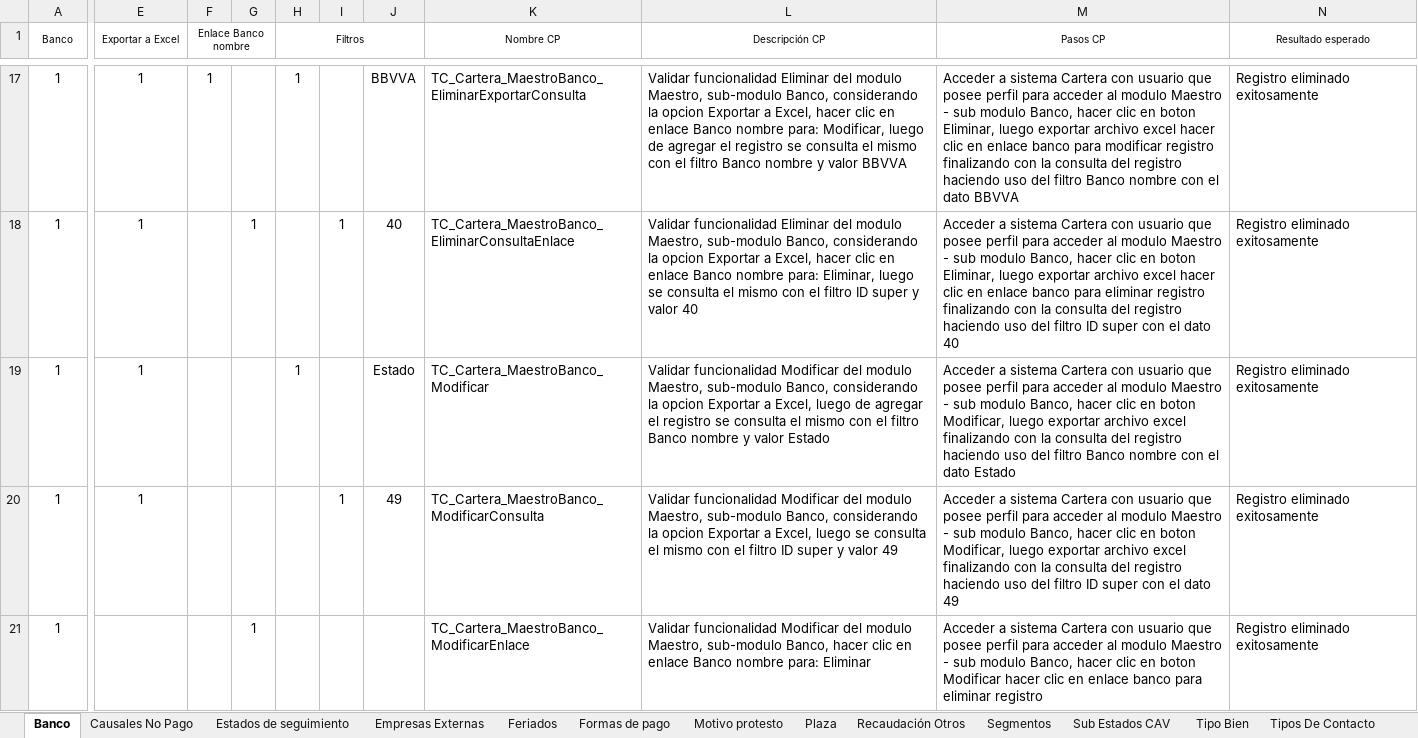
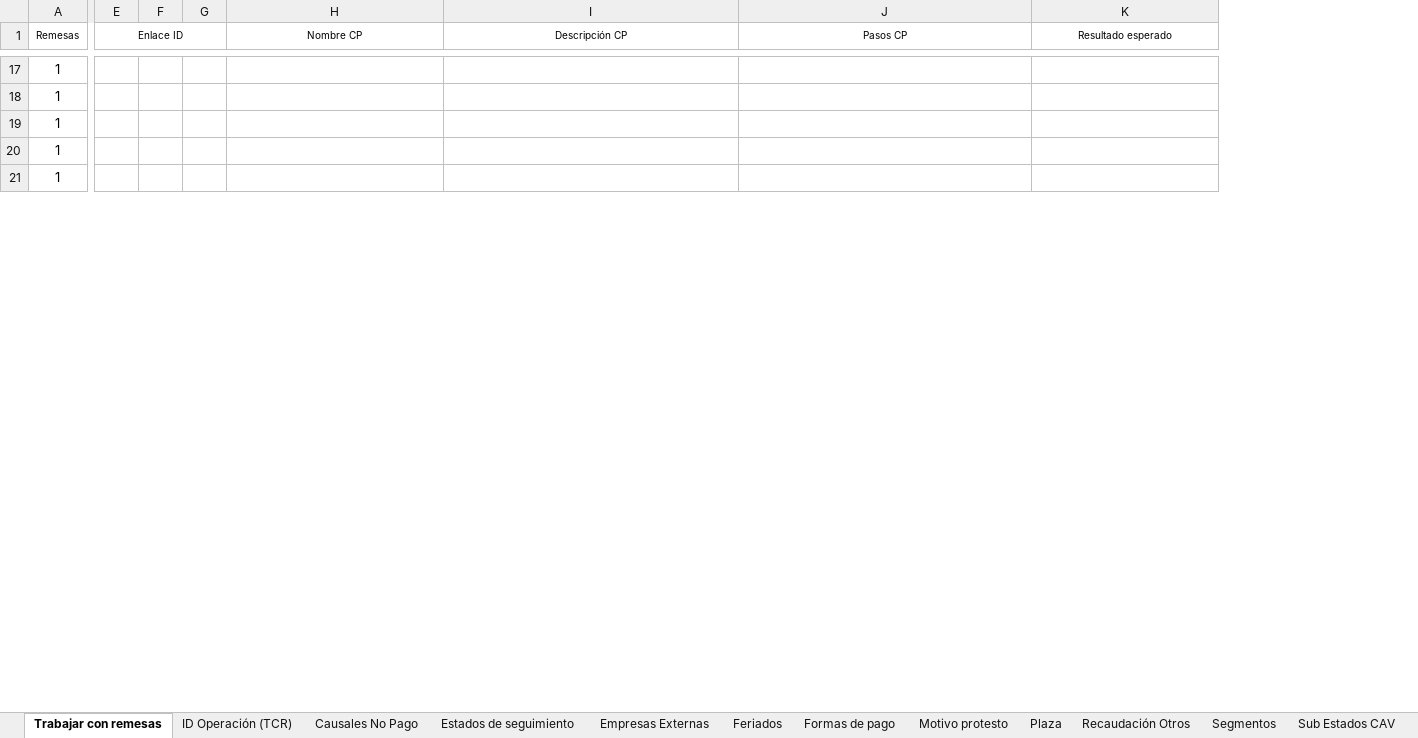
Before and after one commit to mvilches2508/Global-Testing, an Excel workbook: Procesos.xlsx, sheet Trabajar con remesas, drawn as a sheet; only a part is shown, gaps mark what is left out; values as stored, in another font and other column widths than the file's, no borders; removed rows and columns are numbered as before the commit, all else as after; the diff covers the shown part only; the diff names each change by its address in the sheet, - before the commit and + after, or states it on an @@ line.

Commit message:
Actualizar procesos

```diff
--- a/Procesos.xlsx (sheet Trabajar con remesas)
+++ b/Procesos.xlsx (sheet Trabajar con remesas)
-sheet tab: Banco
+sheet tab: Trabajar con remesas
+sheet tab: ID Operación (TCR)
-column E (Exportar a Excel), rows 17-20: all 1
-column F (Enlace Banco nombre), row 17: 1
-column G, rows 18-21: 1 |  |  | 1
-column H (Filtros), rows 17-19: 1 |  | 1
-column I, rows 18-20: 1 |  | 1
-column J, rows 17-20: BBVVA | 40 | Estado | 49
+column E (Enlace ID), empty
+column F, empty
+column G, empty
-A1: Banco
+A1: Remesas
-H17 (Nombre CP): TC_Cartera_MaestroBanco_EliminarExportarConsulta
+H17 (Nombre CP): (empty)
-I17 (Descripción CP): Validar funcionalidad Eliminar del modulo Maestro, sub-modulo Banco, considerando la opcion Exportar a Excel, hacer clic en enlace Banco nombre para: Modificar, luego de agregar el registro se consulta el mismo con el filtro Banco nombre y valor BBVVA
+I17 (Descripción CP): (empty)
-J17 (Pasos CP): Acceder a sistema Cartera con usuario que posee perfil para acceder al modulo Maestro - sub modulo Banco, hacer clic en boton Eliminar, luego exportar archivo excel hacer clic en enlace banco para modificar registro finalizando con la consulta del registro haciendo uso del filtro Banco nombre con el dato BBVVA
+J17 (Pasos CP): (empty)
-K17:K21 (Resultado esperado): Registro eliminado exitosamente
+K17:K21 (Resultado esperado): (empty)
-H18 (Nombre CP): TC_Cartera_MaestroBanco_EliminarConsultaEnlace
+H18 (Nombre CP): (empty)
-I18 (Descripción CP): Validar funcionalidad Eliminar del modulo Maestro, sub-modulo Banco, considerando la opcion Exportar a Excel, hacer clic en enlace Banco nombre para: Eliminar, luego se consulta el mismo con el filtro ID super y valor 40
+I18 (Descripción CP): (empty)
-J18 (Pasos CP): Acceder a sistema Cartera con usuario que posee perfil para acceder al modulo Maestro - sub modulo Banco, hacer clic en boton Eliminar, luego exportar archivo excel hacer clic en enlace banco para eliminar registro finalizando con la consulta del registro haciendo uso del filtro ID super con el dato 40
+J18 (Pasos CP): (empty)
-H19 (Nombre CP): TC_Cartera_MaestroBanco_Modificar
+H19 (Nombre CP): (empty)
-I19 (Descripción CP): Validar funcionalidad Modificar del modulo Maestro, sub-modulo Banco, considerando la opcion Exportar a Excel, luego de agregar el registro se consulta el mismo con el filtro Banco nombre y valor Estado
+I19 (Descripción CP): (empty)
-J19 (Pasos CP): Acceder a sistema Cartera con usuario que posee perfil para acceder al modulo Maestro - sub modulo Banco, hacer clic en boton Modificar, luego exportar archivo excel finalizando con la consulta del registro haciendo uso del filtro Banco nombre con el dato Estado
+J19 (Pasos CP): (empty)
-H20 (Nombre CP): TC_Cartera_MaestroBanco_ModificarConsulta
+H20 (Nombre CP): (empty)
-I20 (Descripción CP): Validar funcionalidad Modificar del modulo Maestro, sub-modulo Banco, considerando la opcion Exportar a Excel, luego se consulta el mismo con el filtro ID super y valor 49
+I20 (Descripción CP): (empty)
-J20 (Pasos CP): Acceder a sistema Cartera con usuario que posee perfil para acceder al modulo Maestro - sub modulo Banco, hacer clic en boton Modificar, luego exportar archivo excel finalizando con la consulta del registro haciendo uso del filtro ID super con el dato 49
+J20 (Pasos CP): (empty)
-H21 (Nombre CP): TC_Cartera_MaestroBanco_ModificarEnlace
+H21 (Nombre CP): (empty)
-I21 (Descripción CP): Validar funcionalidad Modificar del modulo Maestro, sub-modulo Banco, hacer clic en enlace Banco nombre para: Eliminar
+I21 (Descripción CP): (empty)
-J21 (Pasos CP): Acceder a sistema Cartera con usuario que posee perfil para acceder al modulo Maestro - sub modulo Banco, hacer clic en boton Modificar hacer clic en enlace banco para eliminar registro
+J21 (Pasos CP): (empty)
```
Also changed, not shown: 1 added row, 1 removed row, 76 edited cells and cell formats elsewhere in this sheet.
